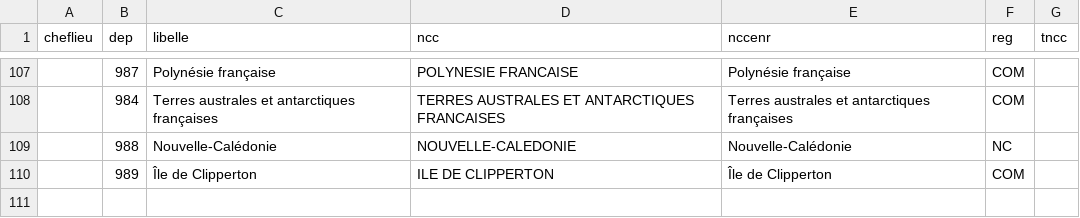
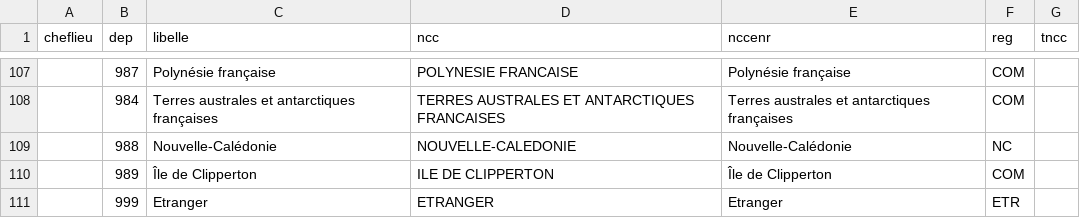
Before and after one commit to 139bercy/propilot2pdf, a CSV file: refs/taxo_deps.csv, drawn as a sheet; only a part is shown, gaps mark what is left out; the diff names each change by its address in the sheet, - before the commit and + after, or states it on an @@ line.

```diff
--- a/refs/taxo_deps.csv
+++ b/refs/taxo_deps.csv
+row 111:  | 999 | Etranger | ETRANGER | Etranger | ETR
```
Also changed, not shown: refs/taxo_regions.csv.
